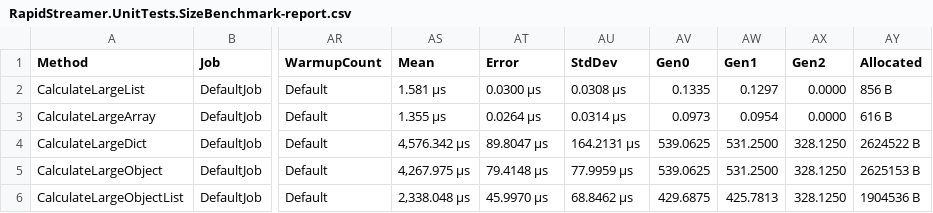
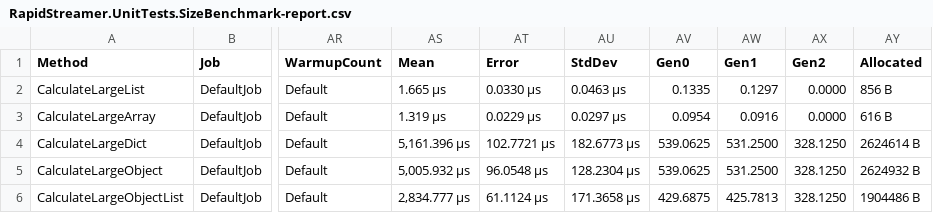
Before and after one commit to KiarashMinoo/ThunderPropagator.BuildingBlocks, a CSV file: BenchmarkDotNet.Artifacts/results/RapidStreamer.UnitTests.SizeBenchmark-report.csv, drawn as a sheet; only a part is shown, gaps mark what is left out; the diff names each change by its address in the sheet, - before the commit and + after, or states it on an @@ line.

Commit message:
Add benchmarks for collection helper methods
- Implemented benchmarks for various collection operations including filtering, converting, and iterating over arrays and lists.
- Added results output in markdown, CSV, and HTML formats for detailed analysis.
- Utilized BenchmarkDotNet for performance measurement and memory allocation tracking.

```diff
--- a/BenchmarkDotNet.Artifacts/results/RapidStreamer.UnitTests.SizeBenchmark-report.csv
+++ b/BenchmarkDotNet.Artifacts/results/RapidStreamer.UnitTests.SizeBenchmark-report.csv
-AS2 (Mean): 1.581 μs
+AS2 (Mean): 1.665 μs
-AT2 (Error): 0.0300 μs
+AT2 (Error): 0.0330 μs
-AU2 (StdDev): 0.0308 μs
+AU2 (StdDev): 0.0463 μs
-AS3 (Mean): 1.355 μs
+AS3 (Mean): 1.319 μs
-AT3 (Error): 0.0264 μs
+AT3 (Error): 0.0229 μs
-AU3 (StdDev): 0.0314 μs
+AU3 (StdDev): 0.0297 μs
-AV3 (Gen0): 0.0973
+AV3 (Gen0): 0.0954
-AW3 (Gen1): 0.0954
+AW3 (Gen1): 0.0916
-AS4 (Mean): 4,576.342 μs
+AS4 (Mean): 5,161.396 μs
-AT4 (Error): 89.8047 μs
+AT4 (Error): 102.7721 μs
-AU4 (StdDev): 164.2131 μs
+AU4 (StdDev): 182.6773 μs
-AY4 (Allocated): 2624522 B
+AY4 (Allocated): 2624614 B
-AS5 (Mean): 4,267.975 μs
+AS5 (Mean): 5,005.932 μs
-AT5 (Error): 79.4148 μs
+AT5 (Error): 96.0548 μs
-AU5 (StdDev): 77.9959 μs
+AU5 (StdDev): 128.2304 μs
-AY5 (Allocated): 2625153 B
+AY5 (Allocated): 2624932 B
-AS6 (Mean): 2,338.048 μs
+AS6 (Mean): 2,834.777 μs
-AT6 (Error): 45.9970 μs
+AT6 (Error): 61.1124 μs
-AU6 (StdDev): 68.8462 μs
+AU6 (StdDev): 171.3658 μs
-AY6 (Allocated): 1904536 B
+AY6 (Allocated): 1904486 B
```
Also changed, not shown: 19 other files.
